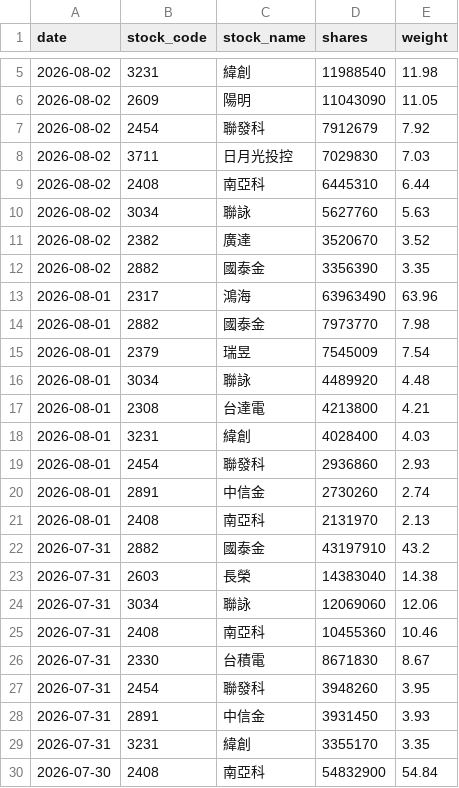
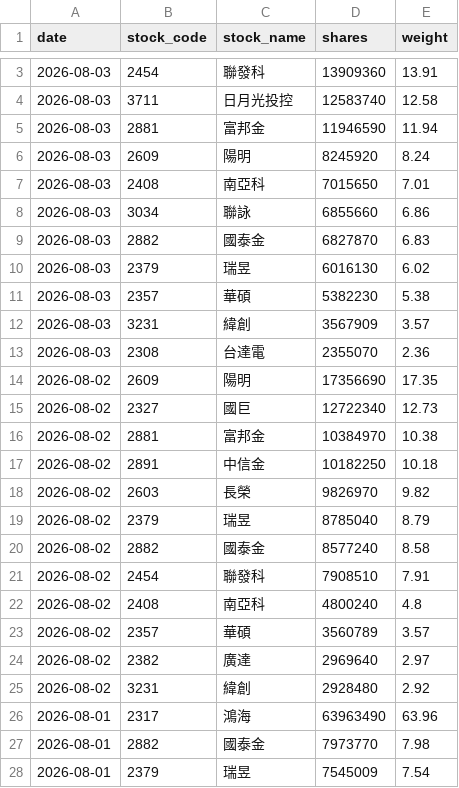
Before and after one commit to yrjjan-allen/active-etf-dashboard, a CSV file: data/00983A.csv, drawn as a sheet; only a part is shown, gaps mark what is left out; the shorter side is filled out with more unchanged rows; the diff covers the shown part only.

```diff
--- a/data/00983A.csv
+++ b/data/00983A.csv
@@ -5,9 +3,24 @@
-2026-08-02,3231,緯創,11988540,11.98
-2026-08-02,2609,陽明,11043090,11.05
-2026-08-02,2454,聯發科,7912679,7.92
-2026-08-02,3711,日月光投控,7029830,7.03
-2026-08-02,2408,南亞科,6445310,6.44
-2026-08-02,3034,聯詠,5627760,5.63
-2026-08-02,2382,廣達,3520670,3.52
-2026-08-02,2882,國泰金,3356390,3.35
+2026-08-03,2454,聯發科,13909360,13.91
+2026-08-03,3711,日月光投控,12583740,12.58
+2026-08-03,2881,富邦金,11946590,11.94
+2026-08-03,2609,陽明,8245920,8.24
+2026-08-03,2408,南亞科,7015650,7.01
+2026-08-03,3034,聯詠,6855660,6.86
+2026-08-03,2882,國泰金,6827870,6.83
+2026-08-03,2379,瑞昱,6016130,6.02
+2026-08-03,2357,華碩,5382230,5.38
+2026-08-03,3231,緯創,3567909,3.57
+2026-08-03,2308,台達電,2355070,2.36
+2026-08-02,2609,陽明,17356690,17.35
+2026-08-02,2327,國巨,12722340,12.73
+2026-08-02,2881,富邦金,10384970,10.38
+2026-08-02,2891,中信金,10182250,10.18
+2026-08-02,2603,長榮,9826970,9.82
+2026-08-02,2379,瑞昱,8785040,8.79
+2026-08-02,2882,國泰金,8577240,8.58
+2026-08-02,2454,聯發科,7908510,7.91
+2026-08-02,2408,南亞科,4800240,4.8
+2026-08-02,2357,華碩,3560789,3.57
+2026-08-02,2382,廣達,2969640,2.97
+2026-08-02,3231,緯創,2928480,2.92
 2026-08-01,2317,鴻海,63963490,63.96
```
Also changed, not shown: 2 removed rows and 3 edited cells elsewhere in this file, data/00948B.csv, data/00981A.csv, 6 other files.
